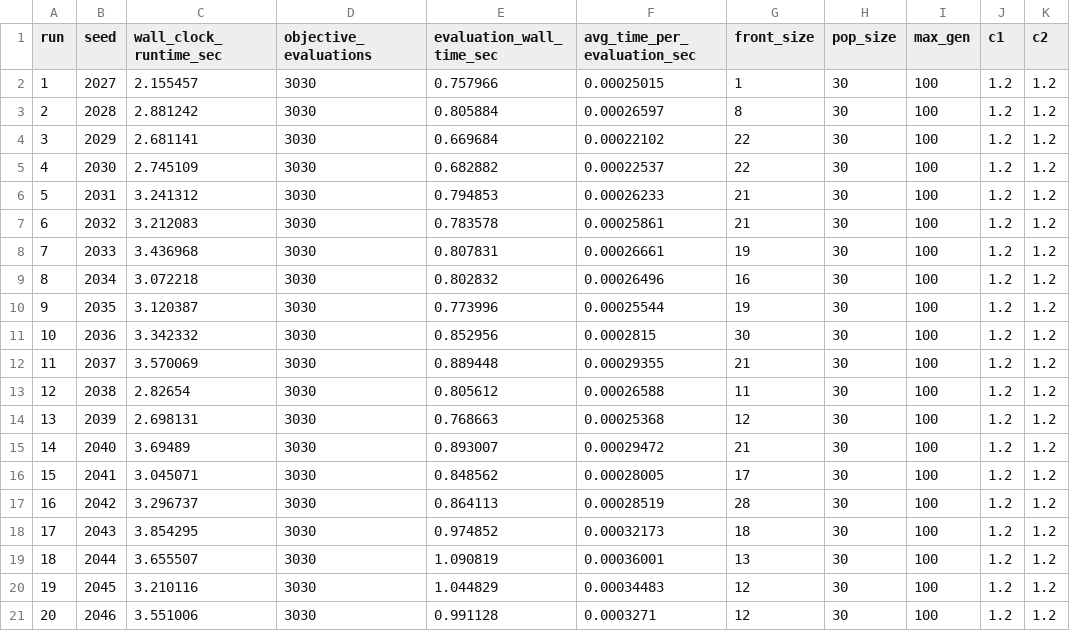
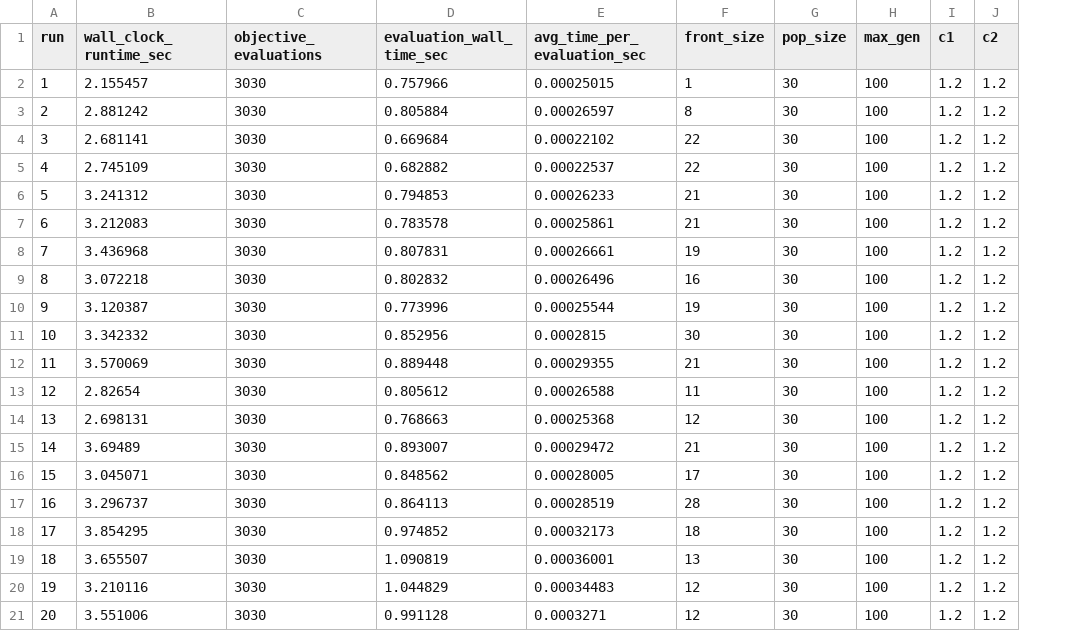
Before and after one commit to gogogofish/IQEA-Welding-Line, a CSV file: data/mopso_cost.csv, drawn as a sheet; only a part is shown; the diff names each change by its address in the sheet, - before the commit and + after, or states it on an @@ line.

Commit message:
Update mopso_cost.csv

```diff
--- a/data/mopso_cost.csv
+++ b/data/mopso_cost.csv
-column B (seed), rows 2-21: 2027 | 2028 | 2029 | 2030 | 2031 | 2032 | 2033 | 2034 | 2035 | 2036 | 2037 | 2038 | 2039 | 2040 | 2041 | 2042 | 2043 | 2044 | 2045 | 2046
```
